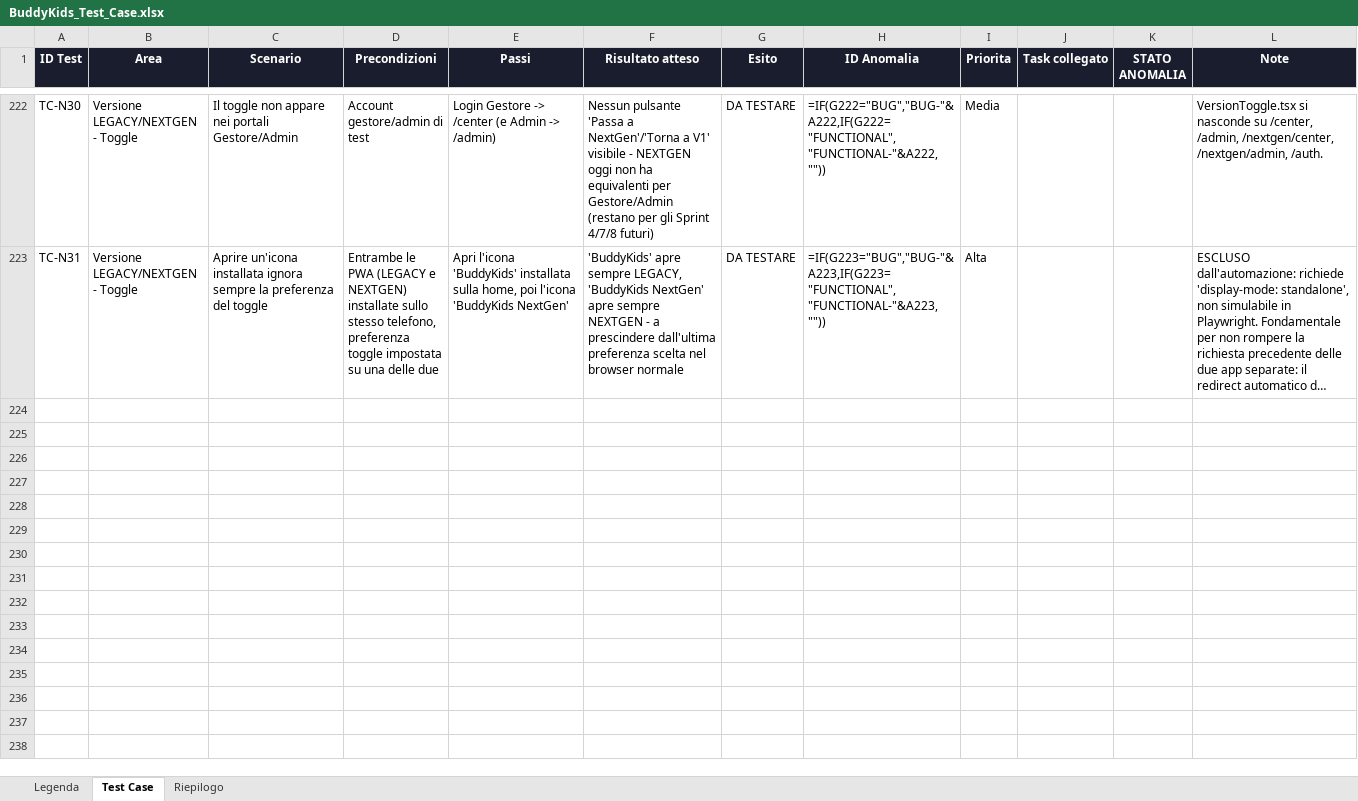
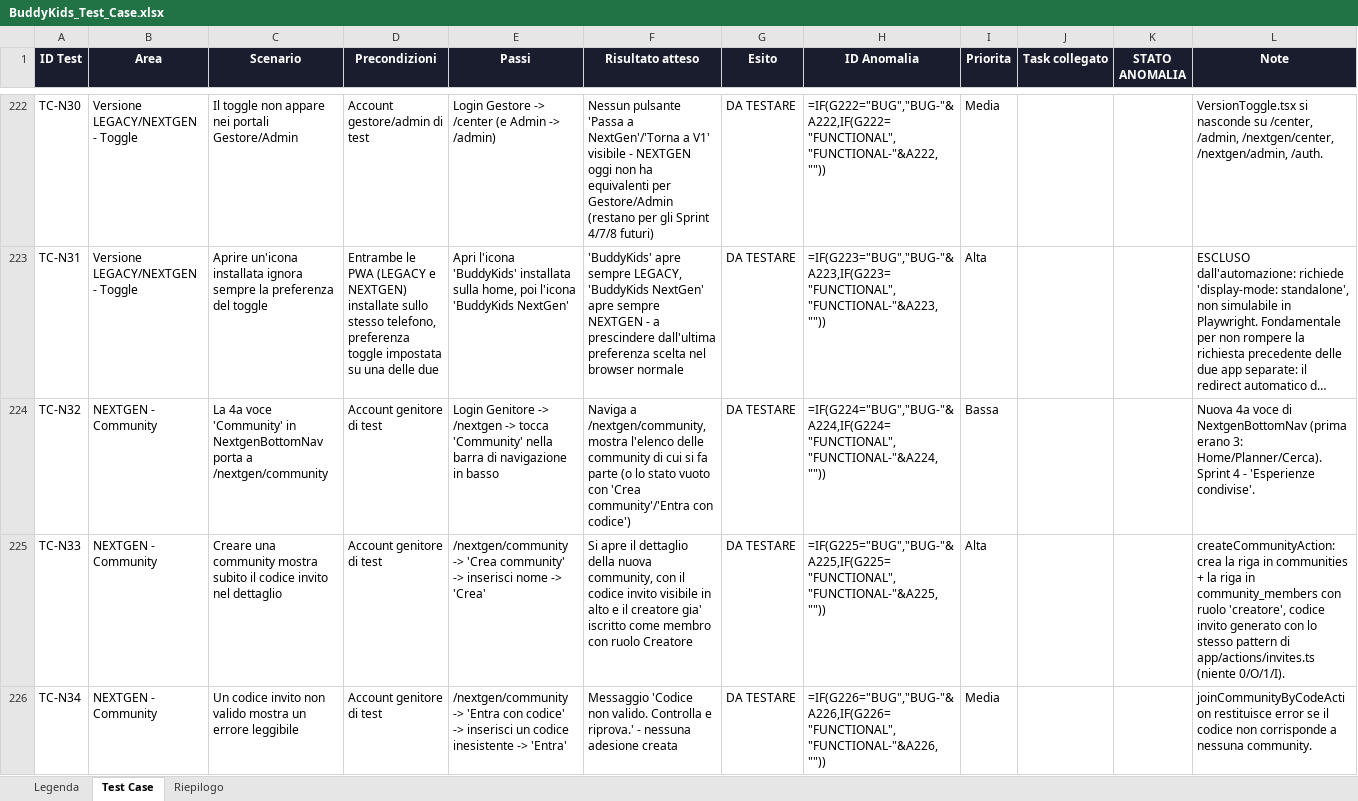
Before and after one commit to faberx83/buddykids-app, an Excel workbook: BuddyKids_Test_Case.xlsx, sheet Test Case, drawn as a sheet; only a part is shown, gaps mark what is left out; long unchanged cells end in …; values as stored, in another font and other column widths than the file's, no borders; formulas without a stored value are shown as written; conditional formats not drawn; the diff covers the shown part only; the diff names each change by its address in the sheet, - before the commit and + after, or states it on an @@ line.

Commit message:
NEXTGEN Sprint 4: Community (esperienze condivise)
- Nuove tabelle additive: communities, community_members (ruoli
  creatore/admin/membro), community_activity_proposals,
  community_activity_interest, + is_community_member()/is_community_admin()
  (stesso pattern security-definer di is_group_member()).
- Relazione richiesta con i "Gruppi" esistenti: colonna community_id
  nullable su groups; una proposta matura puo' generare un Gruppo sconto
  vero e proprio (spawnGroupFromProposalAction), che segue poi lo stesso
  flusso gia' collaudato (Richiesta Gruppo, accompagnamento).
- lib/data/communities.ts: lista community, dettaglio (membri anonimizzati
  come nei Gruppi, proposte con interesse/voto e 'famiglie gia' iscritte'
  dedotte incrociando le prenotazioni esistenti, nessuna duplicazione dati),
  segnale sociale per la Home.
- app/actions/communities.ts: crea, entra con codice invito, proponi
  attivita', esprimi/ritira interesse, genera Gruppo.
- UI NEXTGEN: /nextgen/community (lista + crea/entra), /nextgen/community/[id]
  (membri, 'Le attivita' della community', interesse, Genera Gruppo),
  4a voce 'Community' in NextgenBottomNav.
- Home: piccolo segnale sociale non invasivo, visibile solo se esiste una
  proposta con interesse in una community di cui si fa parte.
- Test Playwright (tests/nextgen/community.spec.ts, TC-N32..N40) + xlsx
  (Area 'NEXTGEN - Community').

tsc --noEmit e eslint puliti (solo warning preesistenti non legati a queste
modifiche).

```diff
--- a/BuddyKids_Test_Case.xlsx (sheet Test Case)
+++ b/BuddyKids_Test_Case.xlsx (sheet Test Case)
+row 224: TC-N32 | NEXTGEN - Community | La 4a voce 'Community' in NextgenBottomNav porta a /nextgen/community | Account genitore di test | Login Genitore -> /nextgen -> tocca 'Community' nella barra di navigazione in basso | Naviga a /nextgen/community, mostra l'elenco delle community di cui si fa parte (o lo stato vuoto con 'Crea community'/'Entra con codice') | DA TESTARE | =IF(G224="BUG","BUG-"&A224,IF(G224="FUNCTIONAL","FUNCTIONAL-"&A224,"")) | Bassa |  |  | Nuova 4a voce di NextgenBottomNav (prima erano 3: Home/Planner/Cerca). Sprint 4 - 'Esperienze condivise'.
+row 225: TC-N33 | NEXTGEN - Community | Creare una community mostra subito il codice invito nel dettaglio | Account genitore di test | /nextgen/community -> 'Crea community' -> inserisci nome -> 'Crea' | Si apre il dettaglio della nuova community, con il codice invito visibile in alto e il creatore gia' iscritto come membro con ruolo Creatore | DA TESTARE | =IF(G225="BUG","BUG-"&A225,IF(G225="FUNCTIONAL","FUNCTIONAL-"&A225,"")) | Alta |  |  | createCommunityAction: crea la riga in communities + la riga in community_members con ruolo 'creatore', codice invito generato con lo stesso pattern di app/actions/invites.ts (niente 0/O/1/I).
+row 226: TC-N34 | NEXTGEN - Community | Un codice invito non valido mostra un errore leggibile | Account genitore di test | /nextgen/community -> 'Entra con codice' -> inserisci un codice inesistente -> 'Entra' | Messaggio 'Codice non valido. Controlla e riprova.' - nessuna adesione creata | DA TESTARE | =IF(G226="BUG","BUG-"&A226,IF(G226="FUNCTIONAL","FUNCTIONAL-"&A226,"")) | Media |  |  | joinCommunityByCodeAction restituisce error se il codice non corrisponde a nessuna community.
```
Also changed, not shown: 6 added rows elsewhere in this sheet, sheet Riepilogo, 12 other files.
